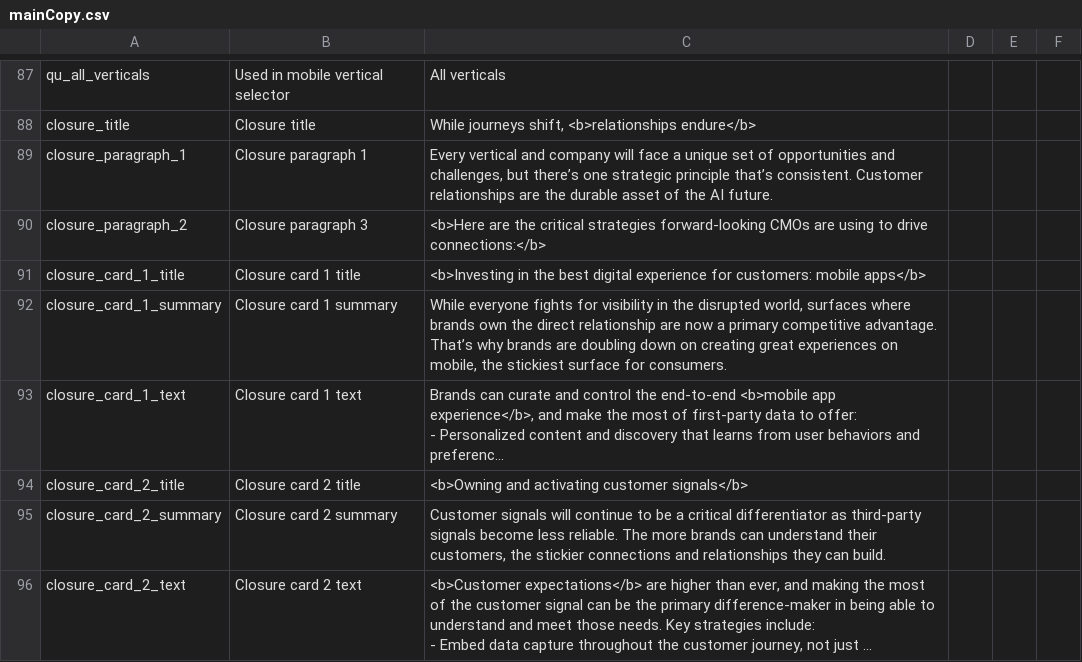
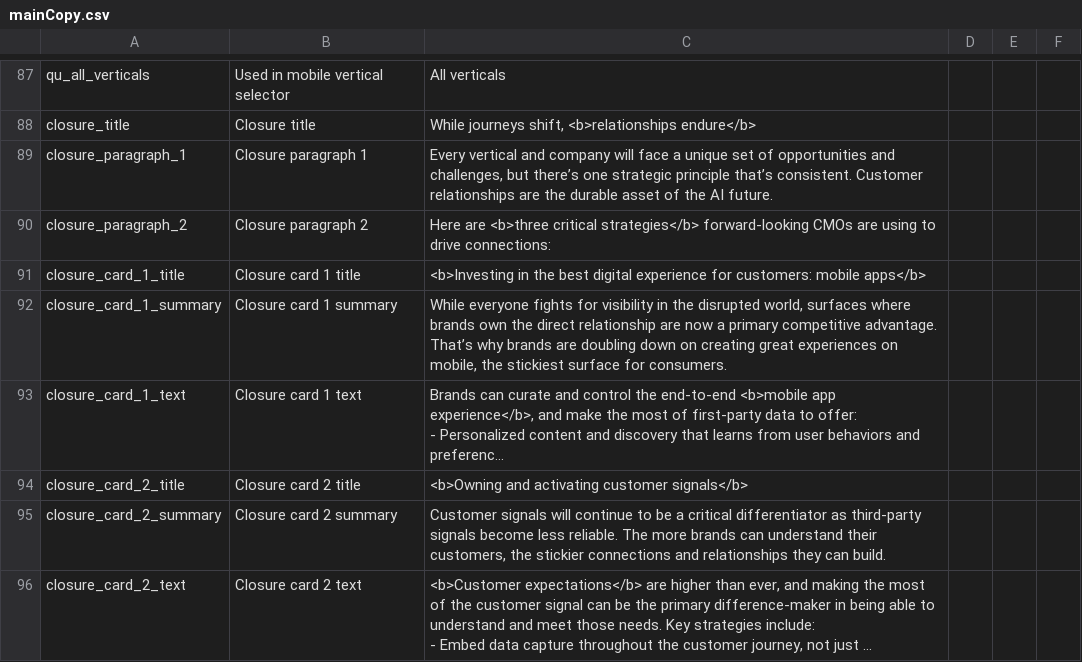
Before and after one commit to parabolestudio/molocobcgreport, a CSV file: public/data/mainCopy.csv, drawn as a sheet; only a part is shown, gaps mark what is left out; long unchanged cells end in ….

Commit message:
Styled cards again in closure section

```diff
--- a/public/data/mainCopy.csv
+++ b/public/data/mainCopy.csv
@@ -129,3 +129,3 @@ closure_title,Closure title,"While journeys shift, <b>relationships endure</b>",
 closure_paragraph_1,Closure paragraph 1,"Every vertical and company will face a unique set of opportunities and challenges, but there’s one strategic principle that’s consistent. Customer relationships are the durable asset of the AI future.",,,
-closure_paragraph_2,Closure paragraph 3,<b>Here are the critical strategies forward-looking CMOs are using to drive connections:</b>,,,
+closure_paragraph_2,Closure paragraph 2,Here are <b>three critical strategies</b> forward-looking CMOs are using to drive connections:,,,
 closure_card_1_title,Closure card 1 title,<b>Investing in the best digital experience for customers: mobile apps</b>,,,
```
Also changed, not shown: 2 other files.
